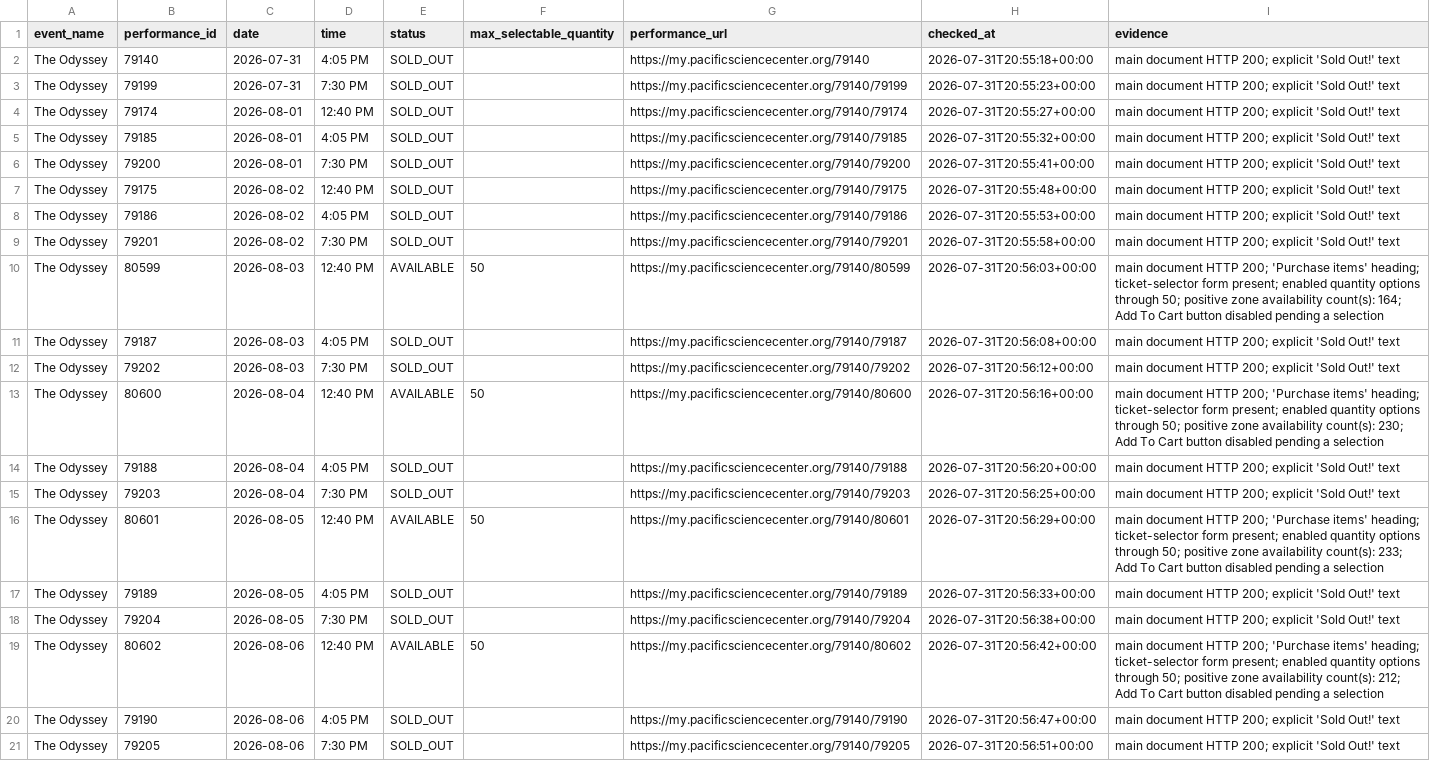
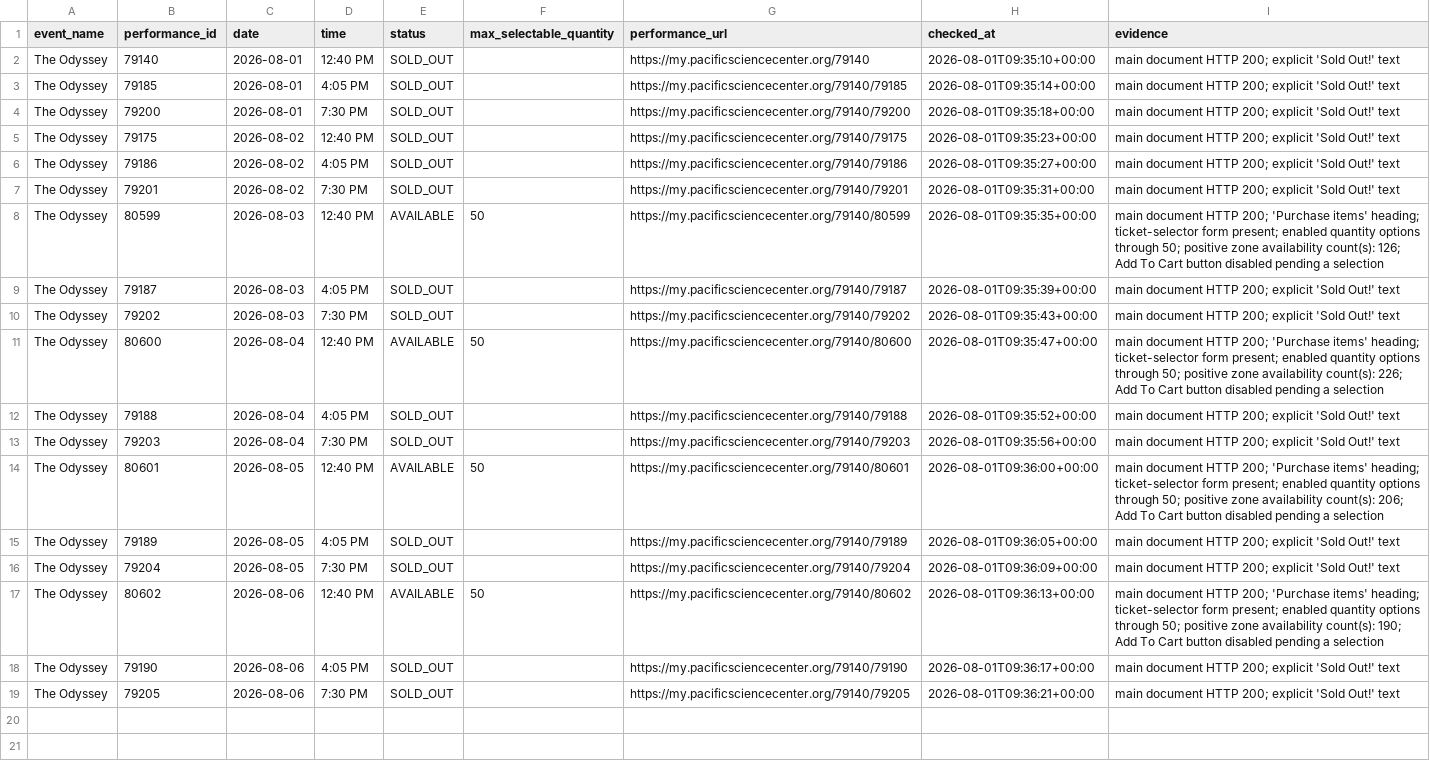
Before and after one commit to cheetahmonkey/IMAX, a CSV file: output/odyssey_availability.csv, drawn as a sheet; removed rows and columns are numbered as before the commit, all else as after; the diff names each change by its address in the sheet, - before the commit and + after, or states it on an @@ line.

Commit message:
Refresh Odyssey availability 2026-08-01 02:36 PDT

```diff
--- a/output/odyssey_availability.csv
+++ b/output/odyssey_availability.csv
-C2 (date): 2026-07-31
+C2 (date): 2026-08-01
-D2 (time): 4:05 PM
+D2 (time): 12:40 PM
-H2 (checked_at): 2026-07-31T20:55:18+00:00
+H2 (checked_at): 2026-08-01T09:35:10+00:00
-row 3: The Odyssey | 79199 | 2026-07-31 | 7:30 PM | SOLD_OUT |  | https://my.pacificsciencecenter.org/79140/79199 | 2026-07-31T20:55:23+00:00 | main document HTTP 200; explicit 'Sold Out!' text
-row 4: The Odyssey | 79174 | 2026-08-01 | 12:40 PM | SOLD_OUT |  | https://my.pacificsciencecenter.org/79140/79174 | 2026-07-31T20:55:27+00:00 | main document HTTP 200; explicit 'Sold Out!' text
-H3 (checked_at): 2026-07-31T20:55:32+00:00
+H3 (checked_at): 2026-08-01T09:35:14+00:00
-H4 (checked_at): 2026-07-31T20:55:41+00:00
+H4 (checked_at): 2026-08-01T09:35:18+00:00
-H5 (checked_at): 2026-07-31T20:55:48+00:00
+H5 (checked_at): 2026-08-01T09:35:23+00:00
-H6 (checked_at): 2026-07-31T20:55:53+00:00
+H6 (checked_at): 2026-08-01T09:35:27+00:00
-H7 (checked_at): 2026-07-31T20:55:58+00:00
+H7 (checked_at): 2026-08-01T09:35:31+00:00
-H8 (checked_at): 2026-07-31T20:56:03+00:00
+H8 (checked_at): 2026-08-01T09:35:35+00:00
-I8 (evidence): …availability count(s): 164; Add To…
+I8 (evidence): …availability count(s): 126; Add To…
-H9 (checked_at): 2026-07-31T20:56:08+00:00
+H9 (checked_at): 2026-08-01T09:35:39+00:00
-H10 (checked_at): 2026-07-31T20:56:12+00:00
+H10 (checked_at): 2026-08-01T09:35:43+00:00
-H11 (checked_at): 2026-07-31T20:56:16+00:00
+H11 (checked_at): 2026-08-01T09:35:47+00:00
-I11 (evidence): …availability count(s): 230; Add To…
+I11 (evidence): …availability count(s): 226; Add To…
-H12 (checked_at): 2026-07-31T20:56:20+00:00
+H12 (checked_at): 2026-08-01T09:35:52+00:00
-H13 (checked_at): 2026-07-31T20:56:25+00:00
+H13 (checked_at): 2026-08-01T09:35:56+00:00
-H14 (checked_at): 2026-07-31T20:56:29+00:00
+H14 (checked_at): 2026-08-01T09:36:00+00:00
-I14 (evidence): …availability count(s): 233; Add To…
+I14 (evidence): …availability count(s): 206; Add To…
-H15 (checked_at): 2026-07-31T20:56:33+00:00
+H15 (checked_at): 2026-08-01T09:36:05+00:00
-H16 (checked_at): 2026-07-31T20:56:38+00:00
+H16 (checked_at): 2026-08-01T09:36:09+00:00
-H17 (checked_at): 2026-07-31T20:56:42+00:00
+H17 (checked_at): 2026-08-01T09:36:13+00:00
-I17 (evidence): …availability count(s): 212; Add To…
+I17 (evidence): …availability count(s): 190; Add To…
-H18 (checked_at): 2026-07-31T20:56:47+00:00
+H18 (checked_at): 2026-08-01T09:36:17+00:00
-H19 (checked_at): 2026-07-31T20:56:51+00:00
+H19 (checked_at): 2026-08-01T09:36:21+00:00
```
Also changed, not shown: 3 other files.
